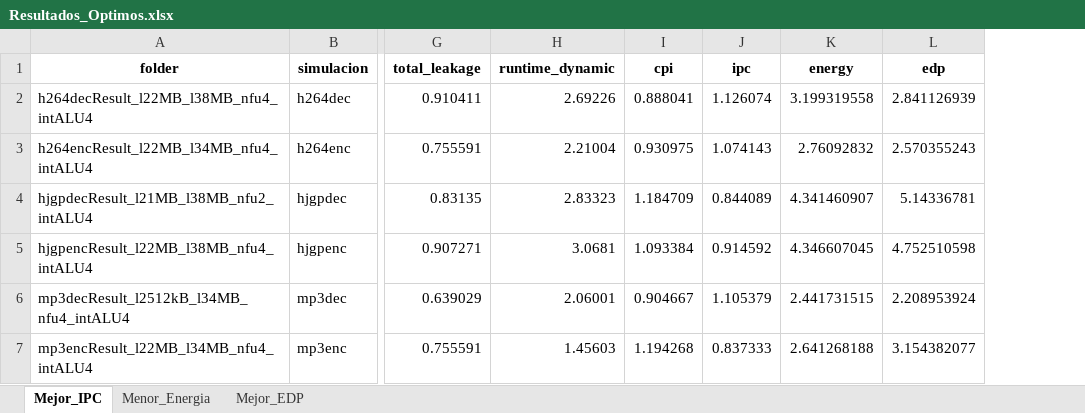
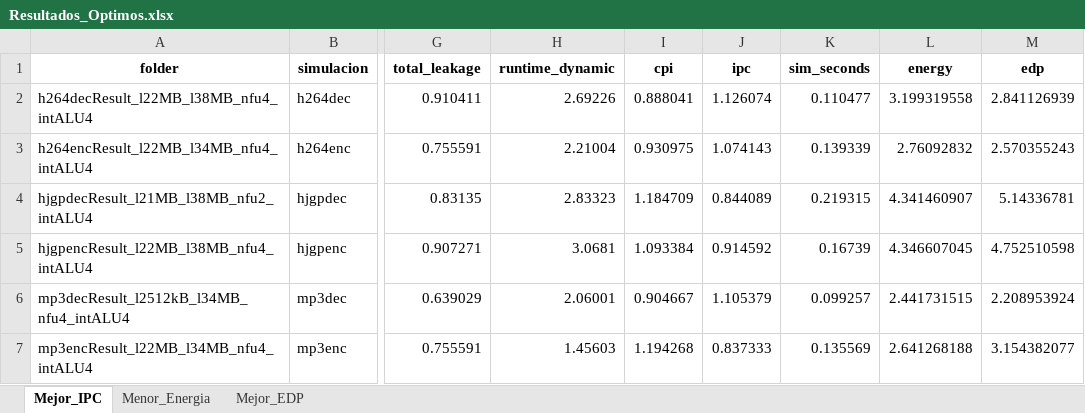
Before and after one commit to jbcgames/General_Test, an Excel workbook: Resultados_Optimos.xlsx, sheet Mejor_IPC, drawn as a sheet; only a part is shown, gaps mark what is left out; values as stored, in another font and other column widths than the file's, no borders; the diff names each change by its address in the sheet, - before the commit and + after, or states it on an @@ line.

```diff
--- a/Resultados_Optimos.xlsx (sheet Mejor_IPC)
+++ b/Resultados_Optimos.xlsx (sheet Mejor_IPC)
+column K (sim_seconds), rows 2-7: 0.110477 | 0.139339 | 0.219315 | 0.16739 | 0.099257 | 0.135569
```
Also changed, not shown: sheet Mejor_EDP, sheet Menor_Energia, 18 other files.
